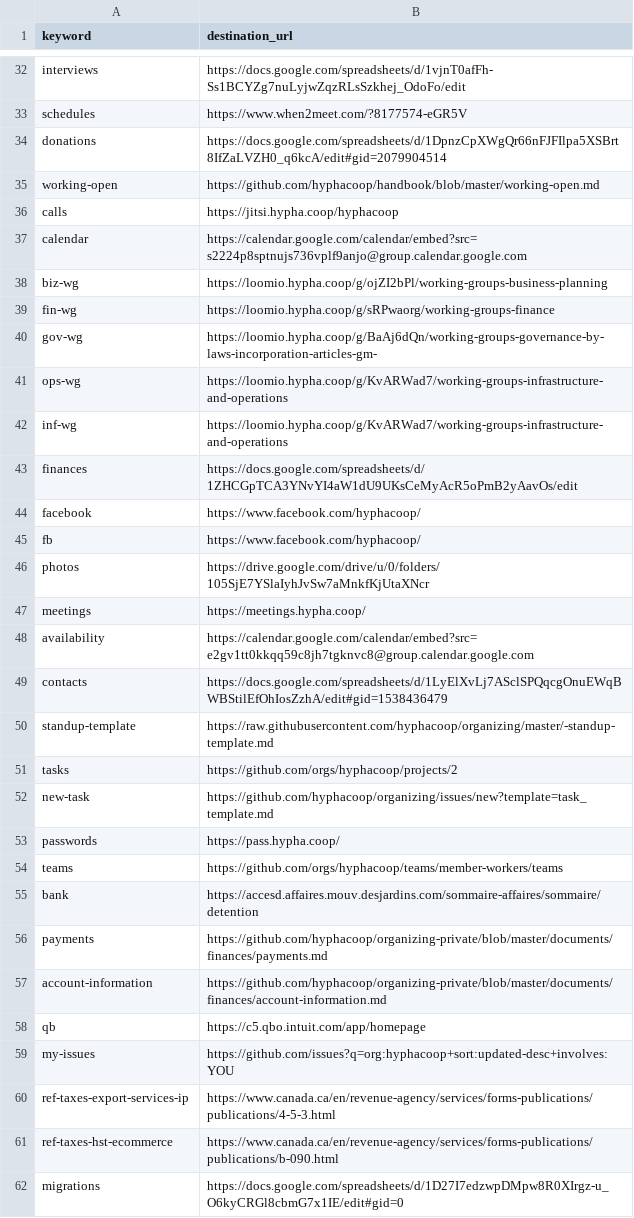
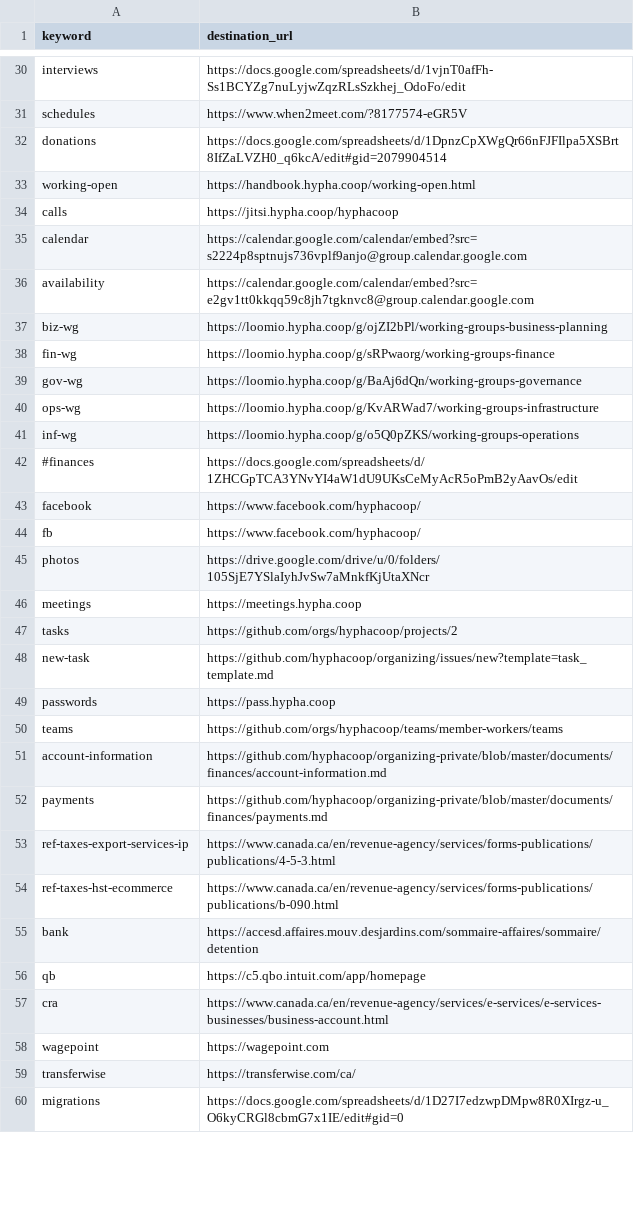
Before and after one commit to uditvira/shortlinks, a CSV file: shortlinks.csv, drawn as a sheet; only a part is shown, gaps mark what is left out; the diff covers the shown part only.

Commit message:
Update shortlinks

```diff
--- a/shortlinks.csv
+++ b/shortlinks.csv
@@ -34,11 +32,12 @@ schedules,https://www.when2meet.com/?8177574-eGR5V
 donations,https://docs.google.com/spreadsheets/d/1DpnzCpXWgQr66nFJFIlpa5XSBrt8IfZaLVZH0_q6kcA/edit#gid=2079904514
-working-open,https://github.com/hyphacoop/handbook/blob/master/working-open.md
+working-open,https://handbook.hypha.coop/working-open.html
 calls,https://jitsi.hypha.coop/hyphacoop
 calendar,https://calendar.google.com/calendar/embed?src=s2224p8sptnujs736vplf9anjo@group.calendar.google.com
+availability,https://calendar.google.com/calendar/embed?src=e2gv1tt0kkqq59c8jh7tgknvc8@group.calendar.google.com
 biz-wg,https://loomio.hypha.coop/g/ojZI2bPl/working-groups-business-planning
 fin-wg,https://loomio.hypha.coop/g/sRPwaorg/working-groups-finance
-gov-wg,https://loomio.hypha.coop/g/BaAj6dQn/working-groups-governance-by-laws-incorporation-articles-gm-
-ops-wg,https://loomio.hypha.coop/g/KvARWad7/working-groups-infrastructure-and-operations
-inf-wg,https://loomio.hypha.coop/g/KvARWad7/working-groups-infrastructure-and-operations
-finances,https://docs.google.com/spreadsheets/d/1ZHCGpTCA3YNvYI4aW1dU9UKsCeMyAcR5oPmB2yAavOs/edit
+gov-wg,https://loomio.hypha.coop/g/BaAj6dQn/working-groups-governance
+ops-wg,https://loomio.hypha.coop/g/KvARWad7/working-groups-infrastructure
+inf-wg,https://loomio.hypha.coop/g/o5Q0pZKS/working-groups-operations
+#finances,https://docs.google.com/spreadsheets/d/1ZHCGpTCA3YNvYI4aW1dU9UKsCeMyAcR5oPmB2yAavOs/edit
 facebook,https://www.facebook.com/hyphacoop/
@@ -46,17 +45,16 @@ fb,https://www.facebook.com/hyphacoop/
 photos,https://drive.google.com/drive/u/0/folders/105SjE7YSlaIyhJvSw7aMnkfKjUtaXNcr
-meetings,https://meetings.hypha.coop/
-availability,https://calendar.google.com/calendar/embed?src=e2gv1tt0kkqq59c8jh7tgknvc8@group.calendar.google.com
-contacts,https://docs.google.com/spreadsheets/d/1LyElXvLj7ASclSPQqcgOnuEWqBWBStilEfOhIosZzhA/edit#gid=1538436479
-standup-template,https://raw.githubusercontent.com/hyphacoop/organizing/master/-standup-template.md
+meetings,https://meetings.hypha.coop
 tasks,https://github.com/orgs/hyphacoop/projects/2
 new-task,https://github.com/hyphacoop/organizing/issues/new?template=task_template.md
-passwords,https://pass.hypha.coop/
+passwords,https://pass.hypha.coop
 teams,https://github.com/orgs/hyphacoop/teams/member-workers/teams
-bank,https://accesd.affaires.mouv.desjardins.com/sommaire-affaires/sommaire/detention
+account-information,https://github.com/hyphacoop/organizing-private/blob/master/documents/finances/account-information.md
 payments,https://github.com/hyphacoop/organizing-private/blob/master/documents/finances/payments.md
-account-information,https://github.com/hyphacoop/organizing-private/blob/master/documents/finances/account-information.md
-qb,https://c5.qbo.intuit.com/app/homepage
-my-issues,https://github.com/issues?q=org:hyphacoop+sort:updated-desc+involves:YOU
 ref-taxes-export-services-ip,https://www.canada.ca/en/revenue-agency/services/forms-publications/publications/4-5-3.html
 ref-taxes-hst-ecommerce,https://www.canada.ca/en/revenue-agency/services/forms-publications/publications/b-090.html
+bank,https://accesd.affaires.mouv.desjardins.com/sommaire-affaires/sommaire/detention
+qb,https://c5.qbo.intuit.com/app/homepage
+cra,https://www.canada.ca/en/revenue-agency/services/e-services/e-services-businesses/business-account.html
+wagepoint,https://wagepoint.com
+transferwise,https://transferwise.com/ca/
 migrations,https://docs.google.com/spreadsheets/d/1D27I7edzwpDMpw8R0XIrgz-u_O6kyCRGl8cbmG7x1IE/edit#gid=0
```
Also changed, not shown: 2 added rows, 1 removed row, 1 moved row and 8 edited cells elsewhere in this file.
